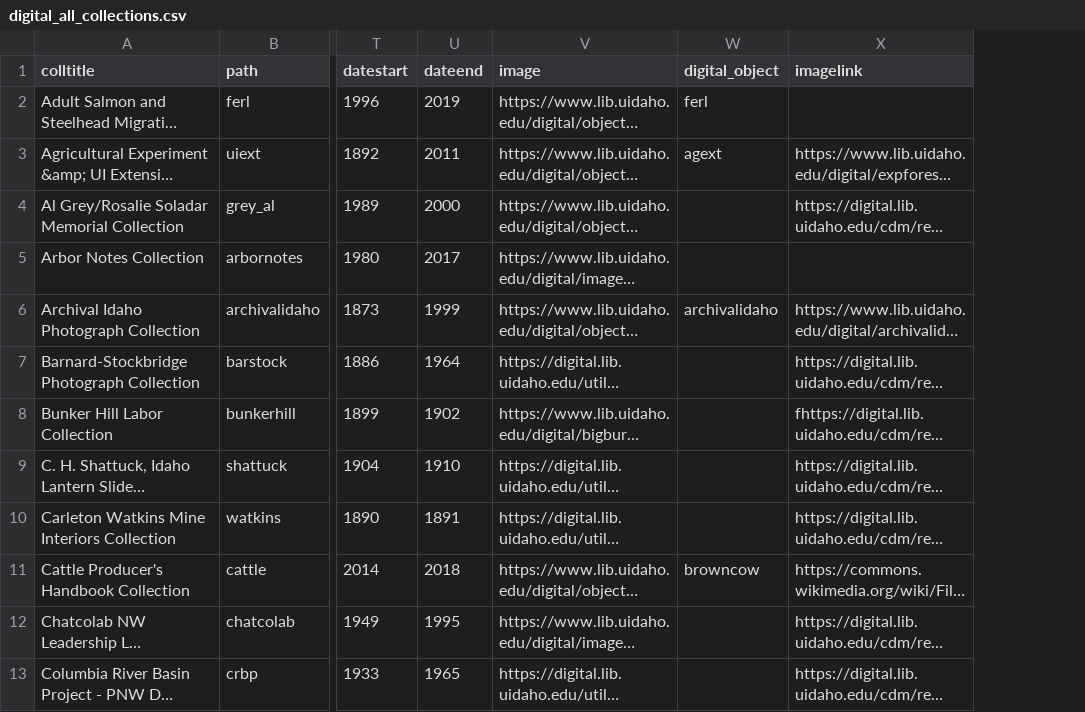
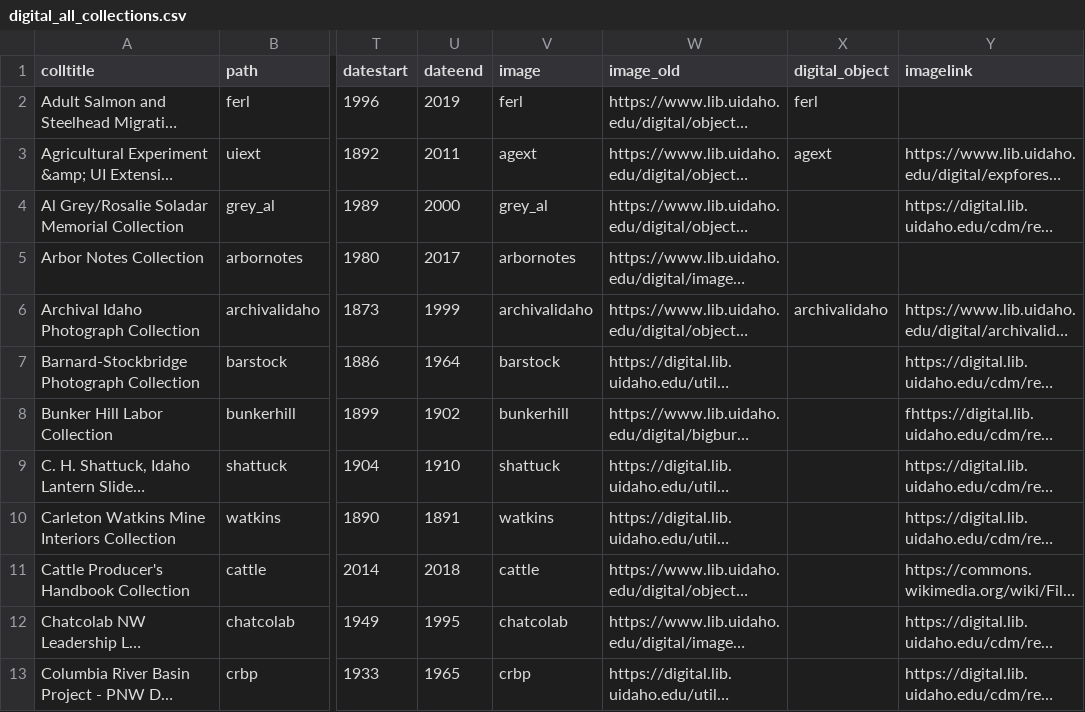
Before and after one commit to uidaholib/digital_source, a CSV file: _data/digital_all_collections.csv, drawn as a sheet; only a part is shown, gaps mark what is left out; long unchanged cells end in …; addresses are those after the commit; the diff names each change by its address in the sheet, - before the commit and + after, or states it on an @@ line.

Commit message:
optimizing image sizes

```diff
--- a/_data/digital_all_collections.csv
+++ b/_data/digital_all_collections.csv
+column V (image), rows 2-13: ferl | agext | grey_al | arbornotes | archivalidaho | barstock | bunkerhill | shattuck | watkins | cattle | chatcolab | crbp
-W1: image
+W1: image_old
-X11 (digital_object): browncow
+X11 (digital_object): (empty)
```
Also changed, not shown: 1 other file.
